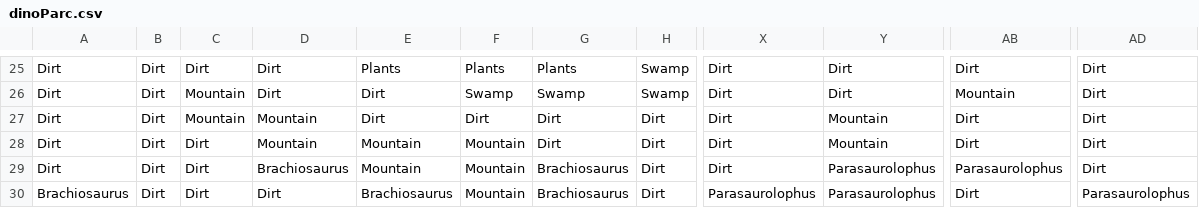
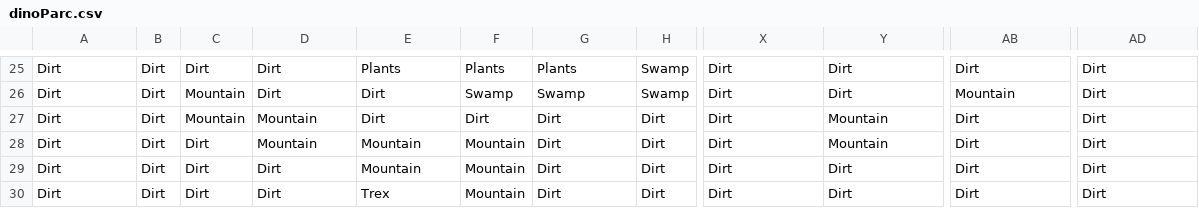
Before and after one commit to slinusc/PyCity_jurassic_park, a CSV file: csv_scene_files/dinoParc.csv, drawn as a sheet; only a part is shown, gaps mark what is left out; the diff covers the shown part only; the diff names each change by its address in the sheet, - before the commit and + after, or states it on an @@ line.

```diff
--- a/csv_scene_files/dinoParc.csv
+++ b/csv_scene_files/dinoParc.csv
-D29: Brachiosaurus
+D29: Dirt
-G29:G30: Brachiosaurus
+G29:G30: Dirt
-Y29:Y30: Parasaurolophus
+Y29:Y30: Dirt
-AB29: Parasaurolophus
+AB29: Dirt
-A30: Brachiosaurus
+A30: Dirt
-E30: Brachiosaurus
+E30: Trex
-X30: Parasaurolophus
+X30: Dirt
-AD30: Parasaurolophus
+AD30: Dirt
```
Also changed, not shown: 21 edited cells elsewhere in this file.
